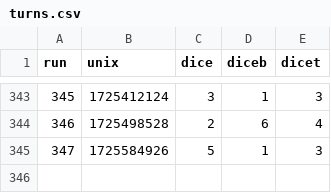
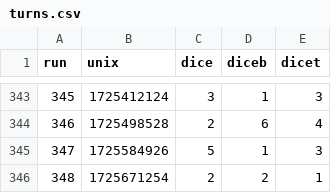
Before and after one commit to petrosh/rps-9, a CSV file: _data/turns.csv, drawn as a sheet; only a part is shown, gaps mark what is left out.

```diff
--- a/_data/turns.csv
+++ b/_data/turns.csv
@@ -345 +345,2 @@ run,unix,dice,diceb,dicet
 347,1725584926,5,1,3
+348,1725671254,2,2,1
```
